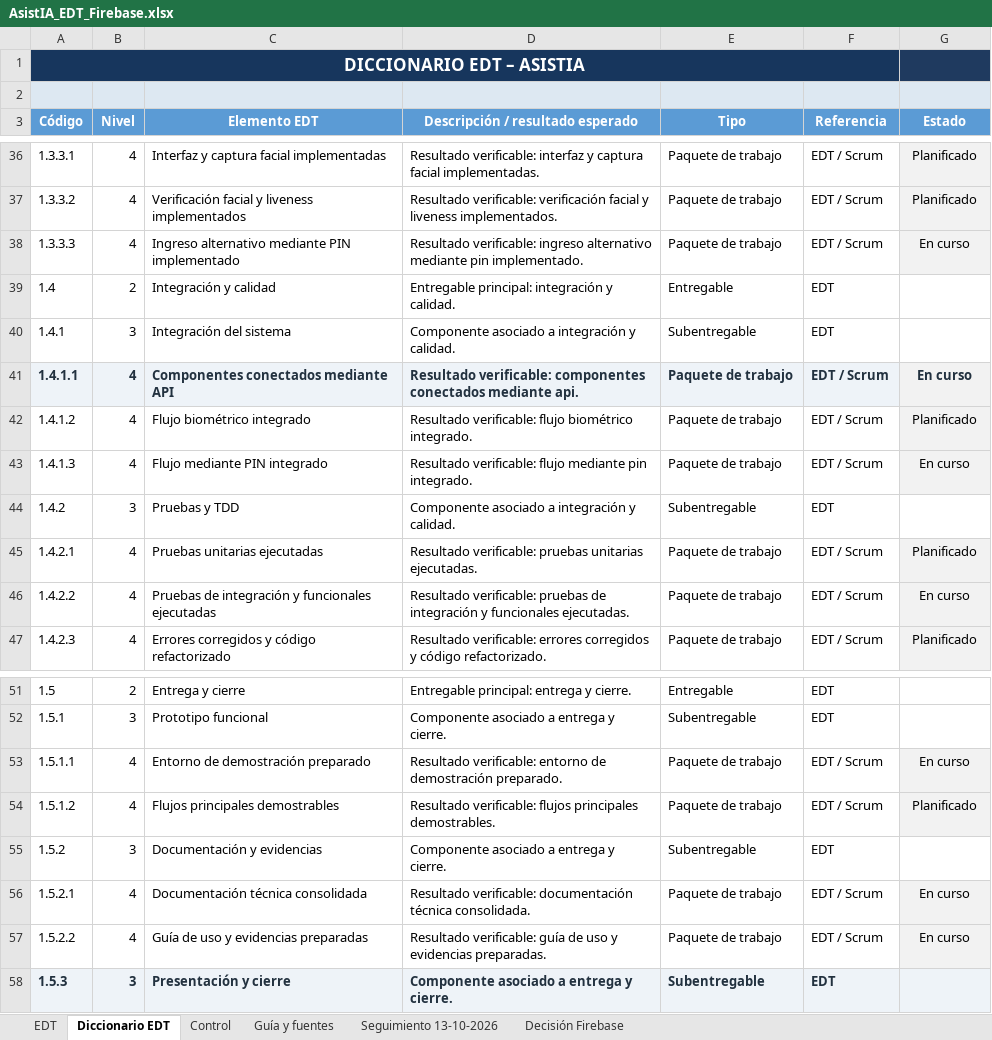
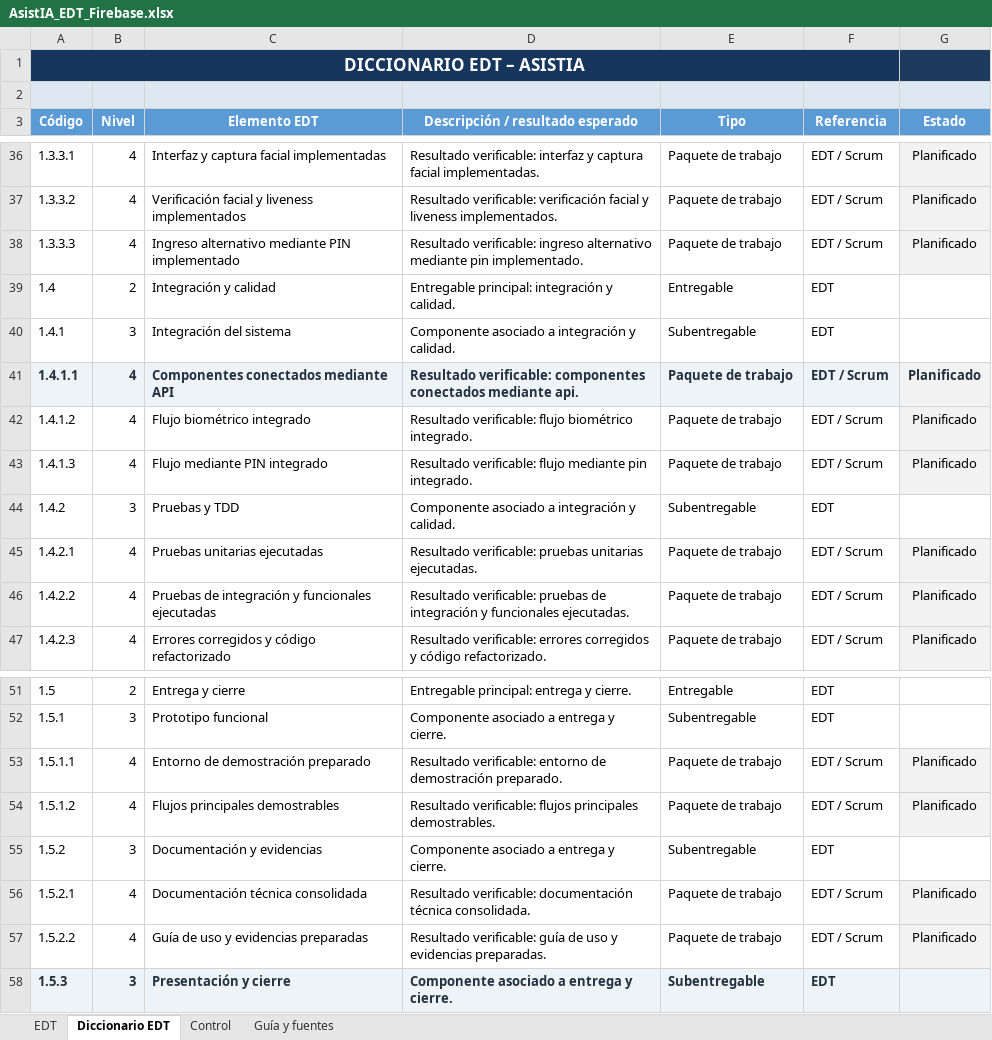
Before and after one commit to ash937688-sketch/Capstone-, an Excel workbook: Fase 2/Evidencias Proyecto/AsistIA_EDT_Firebase.xlsx, sheet Diccionario EDT, drawn as a sheet; only a part is shown, gaps mark what is left out; values as stored, in another font and other column widths than the file's, no borders; conditional formats not drawn; the diff covers the shown part only; the diff names each change by its address in the sheet, - before the commit and + after, or states it on an @@ line.

```diff
--- a/Fase 2/Evidencias Proyecto/AsistIA_EDT_Firebase.xlsx (sheet Diccionario EDT)
+++ b/Fase 2/Evidencias Proyecto/AsistIA_EDT_Firebase.xlsx (sheet Diccionario EDT)
-sheet tab: Seguimiento 13-10-2026
-sheet tab: Decisión Firebase
-G38 (Estado): En curso
+G38 (Estado): Planificado
-G41 (Estado): En curso
+G41 (Estado): Planificado
-G43 (Estado): En curso
+G43 (Estado): Planificado
-G46 (Estado): En curso
+G46 (Estado): Planificado
-G53 (Estado): En curso
+G53 (Estado): Planificado
-G56:G57 (Estado): En curso
+G56:G57 (Estado): Planificado
```
Also changed, not shown: 17 edited cells elsewhere in this sheet, sheet Control, formulas that keep their value, charts or pictures, Fase 2/Evidencias Proyecto/AsistIA_Carta_Gantt_Firebase.xlsx, 5 other files.
